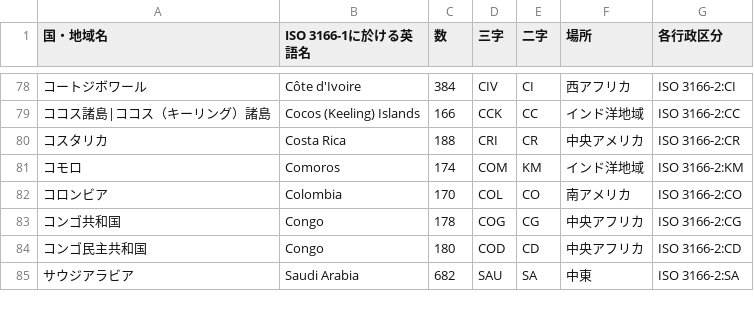
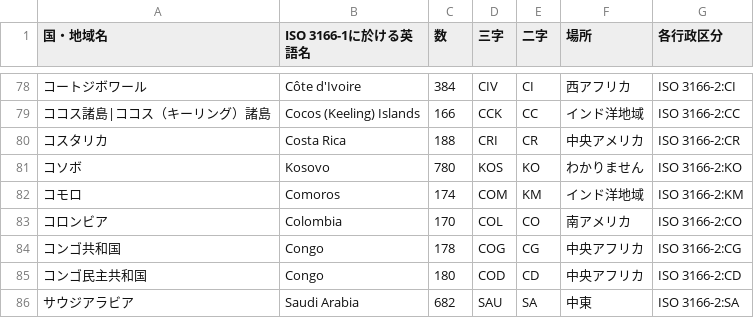
Before and after one commit to sirakik/japan_graph, a CSV file: the_creation/iso_rename.csv, drawn as a sheet; only a part is shown, gaps mark what is left out.

Commit message:
no message

```diff
--- a/the_creation/iso_rename.csv
+++ b/the_creation/iso_rename.csv
@@ -80,2 +80,3 @@
 コスタリカ,Costa Rica,188,CRI,CR,中央アメリカ,ISO 3166-2:CR
+コソボ,Kosovo,780,KOS,KO,わかりません,ISO 3166-2:KO
 コモロ,Comoros,174,COM,KM,インド洋地域,ISO 3166-2:KM
```
